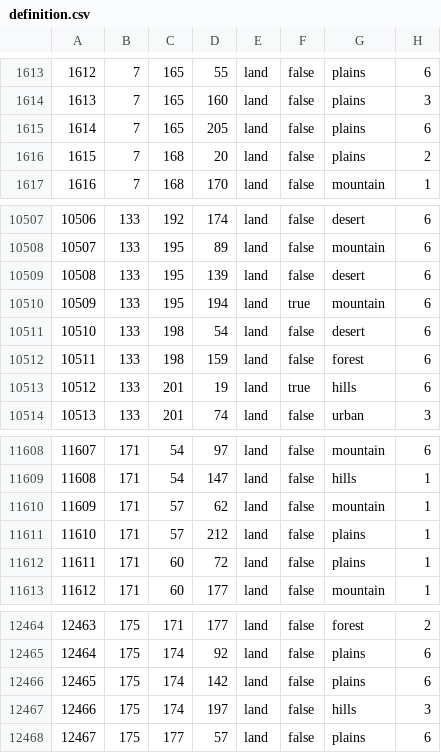
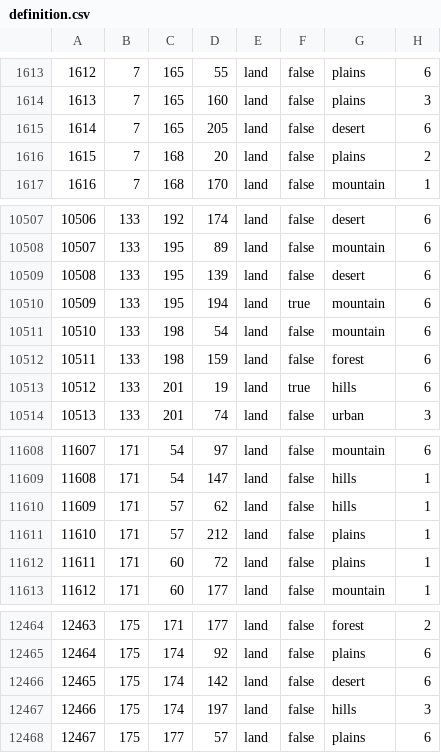
Before and after one commit to generalisofficial/tia2018, a CSV file: map/definition.csv, drawn as a sheet; only a part is shown, gaps mark what is left out.

```diff
--- a/map/definition.csv
+++ b/map/definition.csv
@@ -1614,3 +1614,3 @@
 1613;7;165;160;land;false;plains;3
-1614;7;165;205;land;false;plains;6
+1614;7;165;205;land;false;desert;6
 1615;7;168;20;land;false;plains;2
@@ -10510,3 +10510,3 @@
 10509;133;195;194;land;true;mountain;6
-10510;133;198;54;land;false;desert;6
+10510;133;198;54;land;false;mountain;6
 10511;133;198;159;land;false;forest;6
@@ -11609,3 +11609,3 @@
 11608;171;54;147;land;false;hills;1
-11609;171;57;62;land;false;mountain;1
+11609;171;57;62;land;false;hills;1
 11610;171;57;212;land;false;plains;1
@@ -12465,3 +12465,3 @@
 12464;175;174;92;land;false;plains;6
-12465;175;174;142;land;false;plains;6
+12465;175;174;142;land;false;desert;6
 12466;175;174;197;land;false;hills;3
```
Also changed, not shown: 52 other files.
